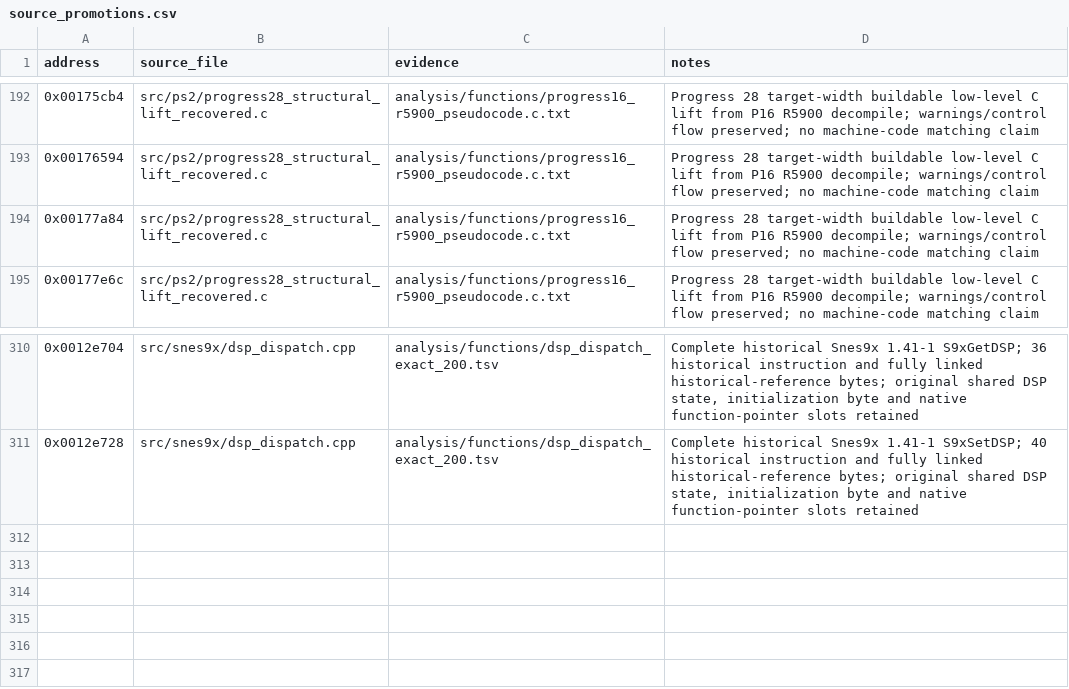
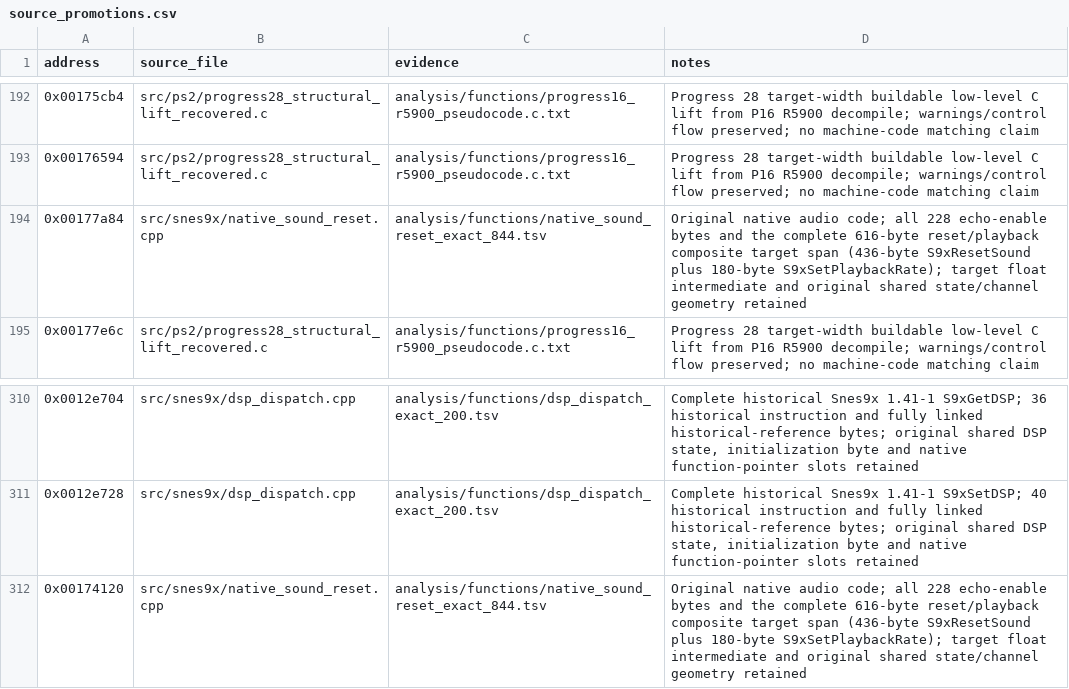
Before and after one commit to ReyFxck/SNESstation-Decomp, a CSV file: analysis/source_promotions.csv, drawn as a sheet; only a part is shown, gaps mark what is left out.

Commit message:
Recover native sound reset echo enable and playback rate

```diff
--- a/analysis/source_promotions.csv
+++ b/analysis/source_promotions.csv
@@ -193,3 +193,3 @@ address,source_file,evidence,notes
 0x00176594,src/ps2/progress28_structural_lift_recovered.c,analysis/functions/progress16_r5900_pseudocode.c.txt,Progress 28 target-width buildable low-level C lift from P16 R5900 decompile; warnings/control flow preserved; no machine-code matching claim
-0x00177a84,src/ps2/progress28_structural_lift_recovered.c,analysis/functions/progress16_r5900_pseudocode.c.txt,Progress 28 target-width buildable low-level C lift from P16 R5900 decompile; warnings/control flow preserved; no machine-code matching claim
+0x00177a84,src/snes9x/native_sound_reset.cpp,analysis/functions/native_sound_reset_exact_844.tsv,Original native audio code; all 228 echo-enable bytes and the complete 616-byte reset/playback composite target span (436-byte S9xResetSound plus 180-byte S9xSetPlaybackRate); target float intermediate and original shared state/channel geometry retained
 0x00177e6c,src/ps2/progress28_structural_lift_recovered.c,analysis/functions/progress16_r5900_pseudocode.c.txt,Progress 28 target-width buildable low-level C lift from P16 R5900 decompile; warnings/control flow preserved; no machine-code matching claim
@@ -311 +311,2 @@ address,source_file,evidence,notes
 0x0012e728,src/snes9x/dsp_dispatch.cpp,analysis/functions/dsp_dispatch_exact_200.tsv,"Complete historical Snes9x 1.41-1 S9xSetDSP; 40 historical instruction and fully linked historical-reference bytes; original shared DSP state, initialization byte and native function-pointer slots retained"
+0x00174120,src/snes9x/native_sound_reset.cpp,analysis/functions/native_sound_reset_exact_844.tsv,Original native audio code; all 228 echo-enable bytes and the complete 616-byte reset/playback composite target span (436-byte S9xResetSound plus 180-byte S9xSetPlaybackRate); target float intermediate and original shared state/channel geometry retained
```
Also changed, not shown: analysis/link_identity/data_backing.tsv, analysis/link_identity/link_contracts.tsv, 30 other files.
